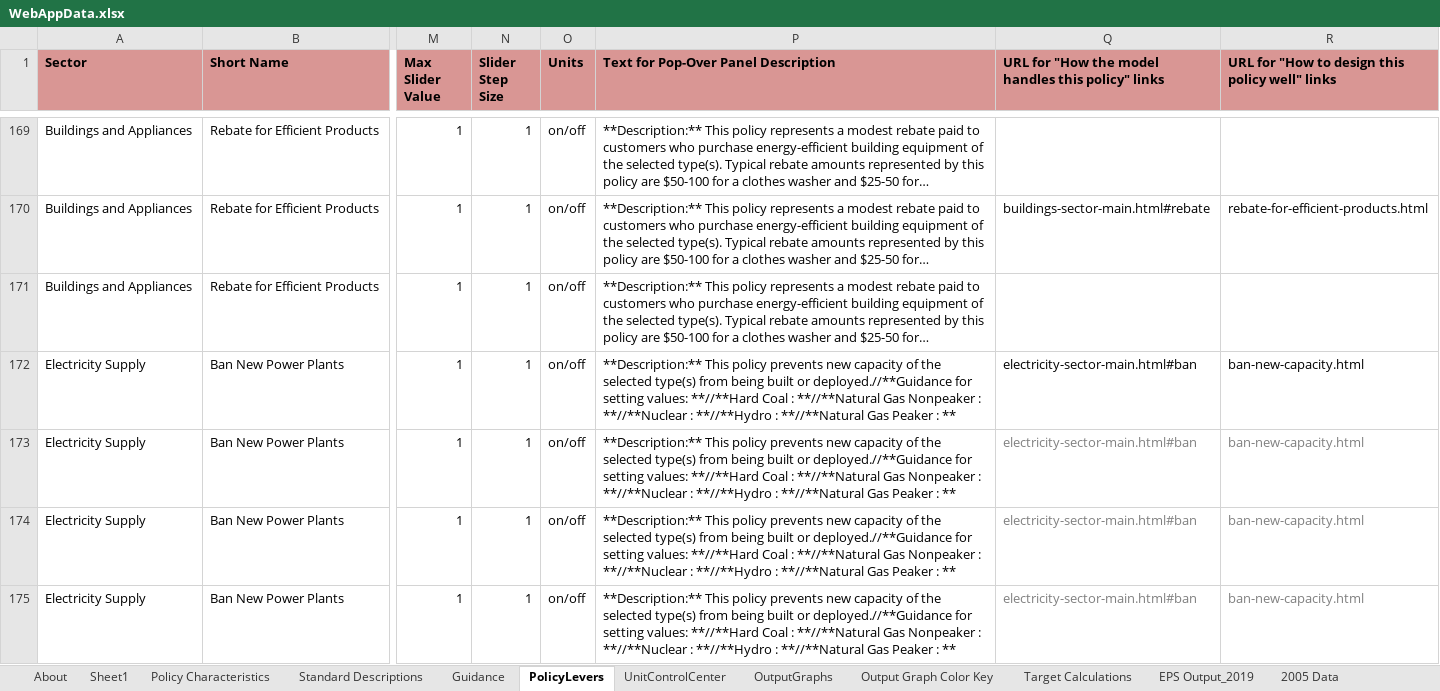
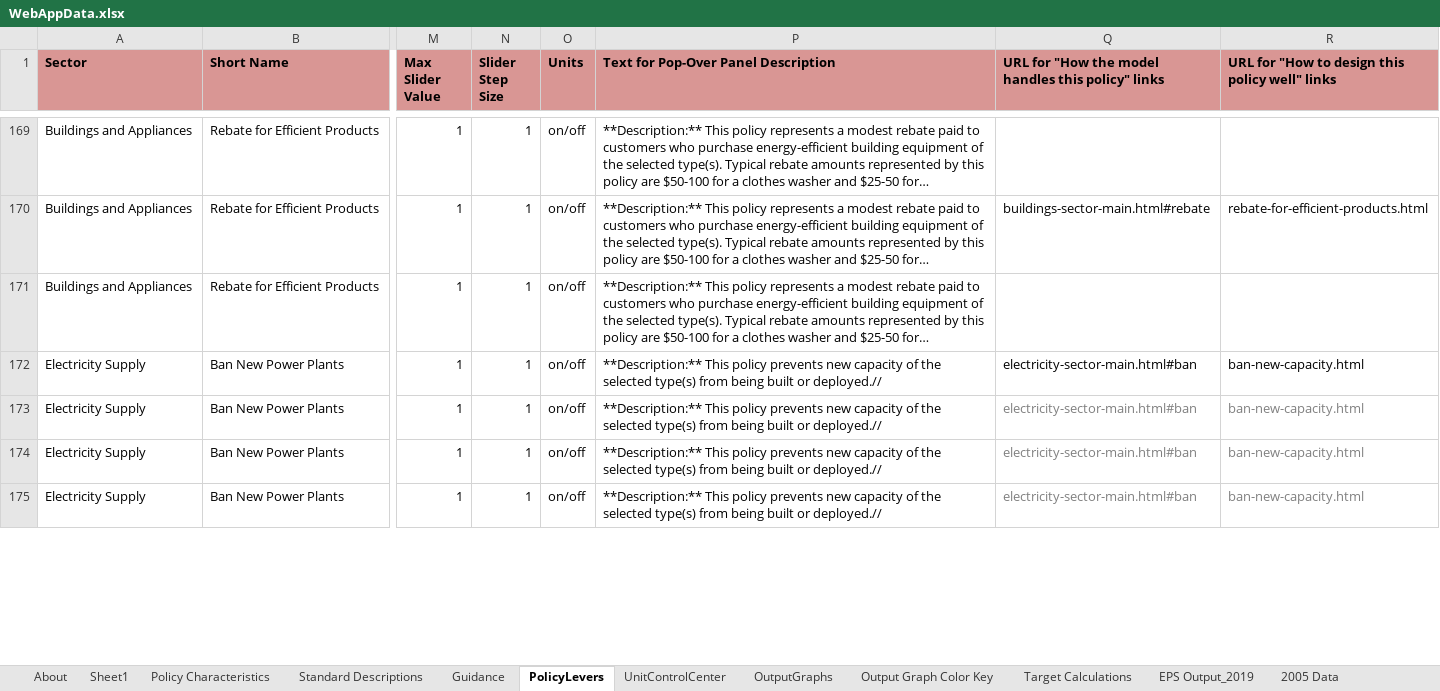
Before and after one commit to EnergyInnovation/eps-minnesota, an Excel workbook: WebAppData.xlsx, sheet PolicyLevers, drawn as a sheet; only a part is shown, gaps mark what is left out; long unchanged cells end in …; values as stored, in another font and other column widths than the file's, no borders; conditional formats not drawn; the diff covers the shown part only; the diff names each change by its address in the sheet, - before the commit and + after, or states it on an @@ line.

Commit message:
update

```diff
--- a/WebAppData.xlsx (sheet PolicyLevers)
+++ b/WebAppData.xlsx (sheet PolicyLevers)
-P172:P175: …built or deployed.//**Guidance for setting values: **//**Hard Coal : **//**Natural Gas Nonpeaker : **//**Nuclear : **//**Hydro : **//**Natural Gas Peaker : **
+P172:P175: …built or deployed.//
```
Also changed, not shown: 22 edited cells and cell formats elsewhere in this sheet, sheet Guidance, sheet Policy Characteristics, sheet Standard Descriptions.
